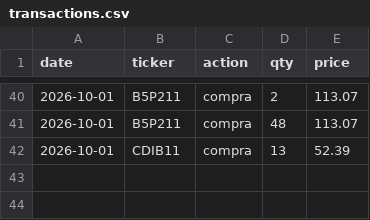
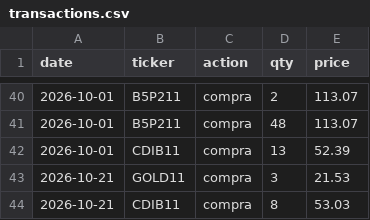
Before and after one commit to dinheiroempauta/monitor-carteira-limites, a CSV file: config/transactions.csv, drawn as a sheet; only a part is shown, gaps mark what is left out.

```diff
--- a/config/transactions.csv
+++ b/config/transactions.csv
@@ -42 +42,3 @@ date,ticker,action,qty,price
 2026-10-01,CDIB11,compra,13,52.39
+2026-10-21,GOLD11,compra,3,21.53
+2026-10-21,CDIB11,compra,8,53.03
```
Also changed, not shown: 1 other file.
